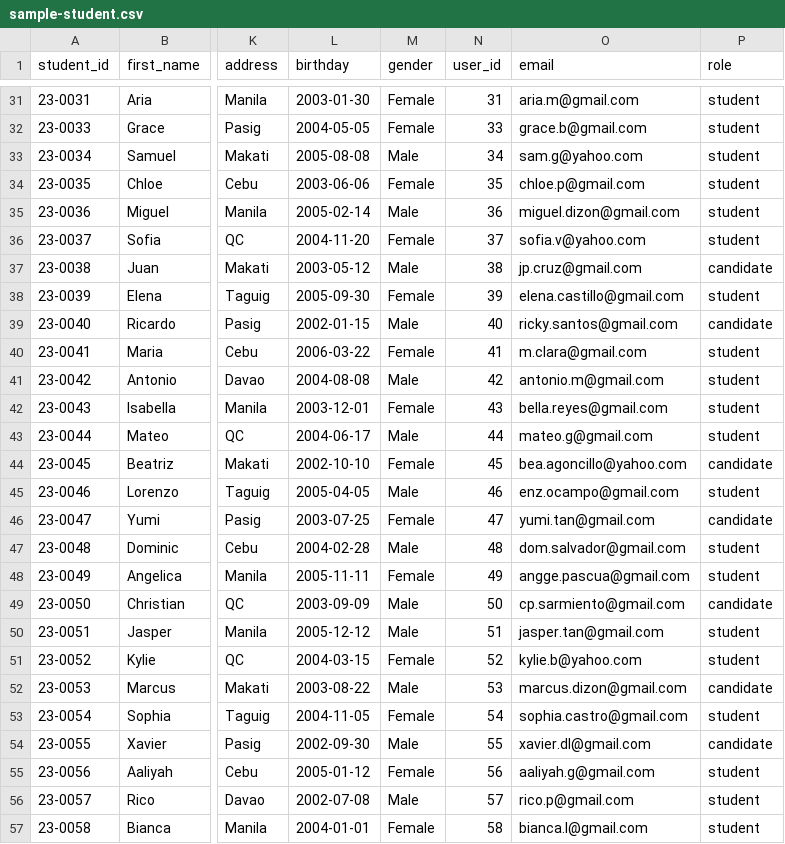
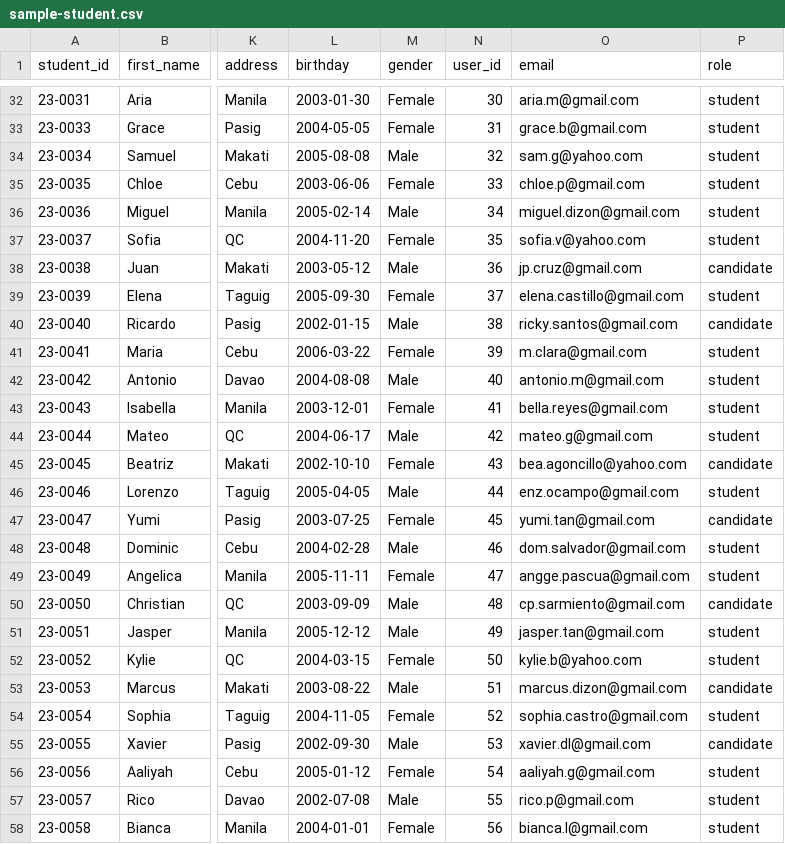
Before and after one commit to Chaelis24/Top-Link-Vote, a CSV file: csv/sample-student.csv, drawn as a sheet; only a part is shown, gaps mark what is left out; addresses are those after the commit; the diff covers the shown part only; the diff names each change by its address in the sheet, - before the commit and + after, or states it on an @@ line.

```diff
--- a/csv/sample-student.csv
+++ b/csv/sample-student.csv
-N32 (user_id): 31
+N32 (user_id): 30
-N33 (user_id): 33
+N33 (user_id): 31
-N34 (user_id): 34
+N34 (user_id): 32
-N35 (user_id): 35
+N35 (user_id): 33
-N36 (user_id): 36
+N36 (user_id): 34
-N37 (user_id): 37
+N37 (user_id): 35
-N38 (user_id): 38
+N38 (user_id): 36
-N39 (user_id): 39
+N39 (user_id): 37
-N40 (user_id): 40
+N40 (user_id): 38
-N41 (user_id): 41
+N41 (user_id): 39
-N42 (user_id): 42
+N42 (user_id): 40
-N43 (user_id): 43
+N43 (user_id): 41
-N44 (user_id): 44
+N44 (user_id): 42
-N45 (user_id): 45
+N45 (user_id): 43
-N46 (user_id): 46
+N46 (user_id): 44
-N47 (user_id): 47
+N47 (user_id): 45
-N48 (user_id): 48
+N48 (user_id): 46
-N49 (user_id): 49
+N49 (user_id): 47
-N50 (user_id): 50
+N50 (user_id): 48
-N51 (user_id): 51
+N51 (user_id): 49
-N52 (user_id): 52
+N52 (user_id): 50
-N53 (user_id): 53
+N53 (user_id): 51
-N54 (user_id): 54
+N54 (user_id): 52
-N55 (user_id): 55
+N55 (user_id): 53
-N56 (user_id): 56
+N56 (user_id): 54
-N57 (user_id): 57
+N57 (user_id): 55
-N58 (user_id): 58
+N58 (user_id): 56
```
Also changed, not shown: 1 added row and 59 edited cells elsewhere in this file, 32 other files.
